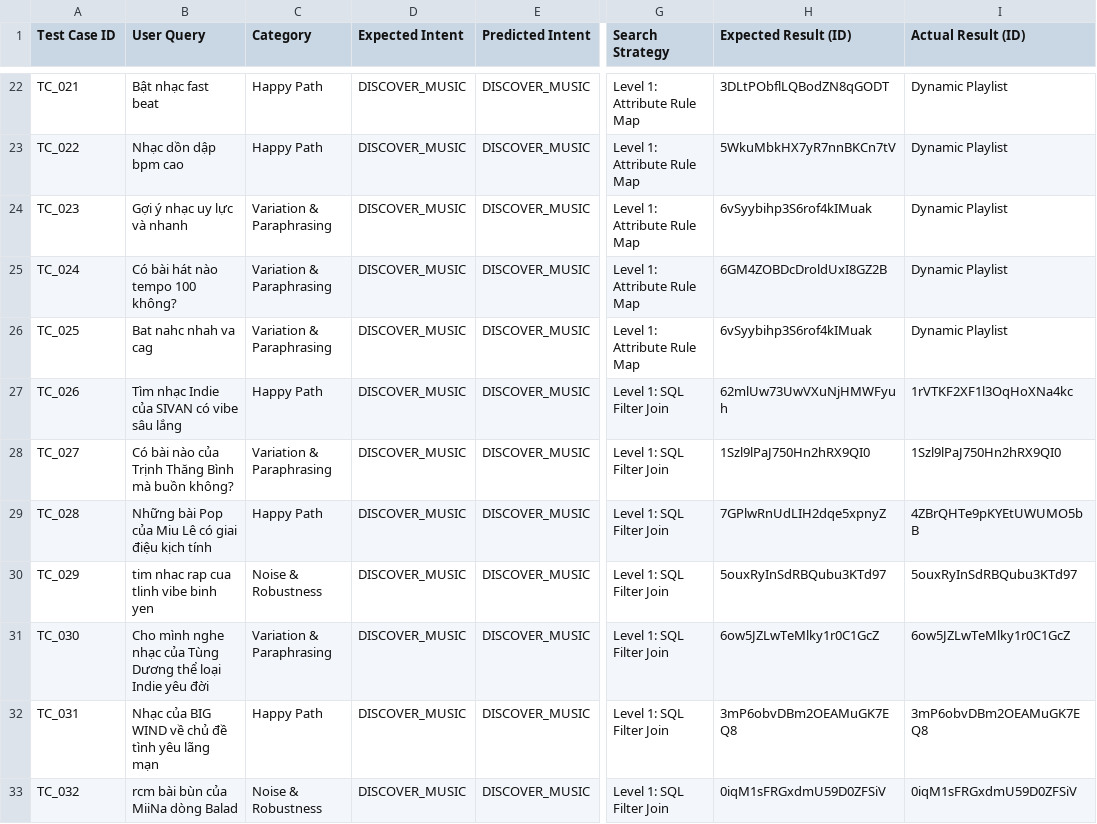
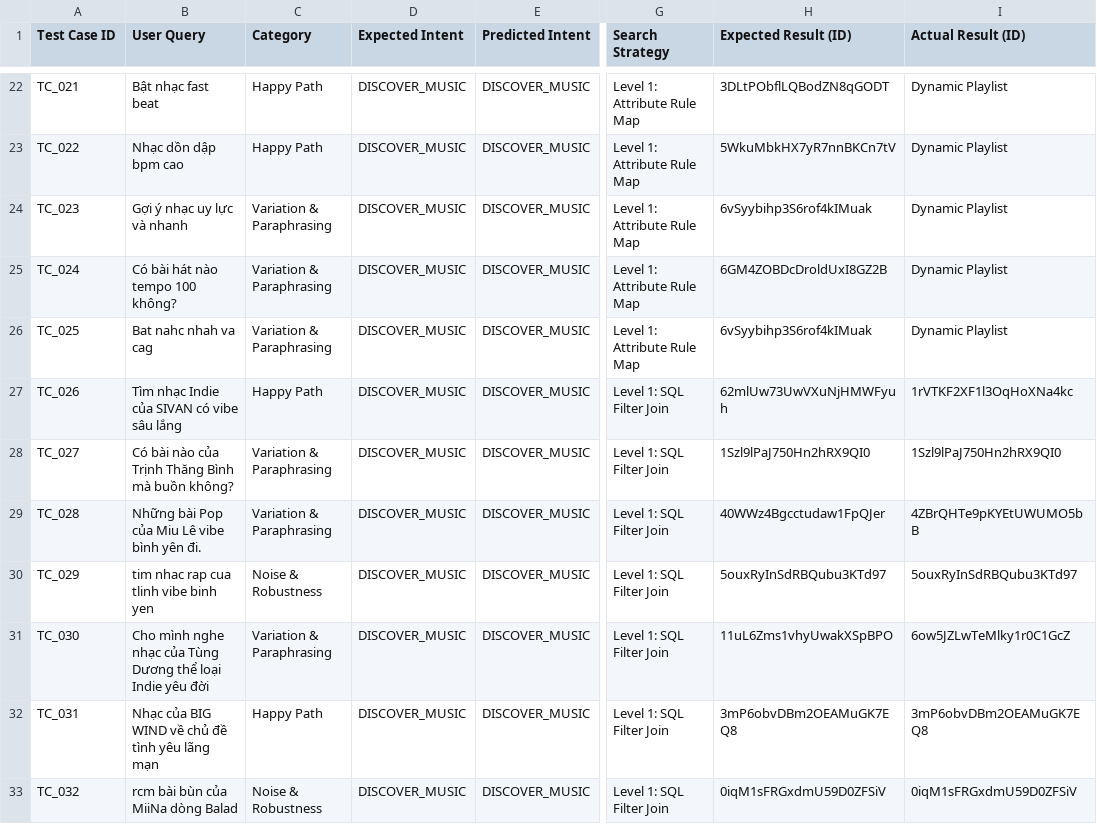
Before and after one commit to ltlguy214/chatbot_new, a CSV file: scripts/test_case_evalution/testcase_final.csv, drawn as a sheet; only a part is shown, gaps mark what is left out; the diff covers the shown part only; the diff names each change by its address in the sheet, - before the commit and + after, or states it on an @@ line.

```diff
--- a/scripts/test_case_evalution/testcase_final.csv
+++ b/scripts/test_case_evalution/testcase_final.csv
-B29 (User Query): Những bài Pop của Miu Lê có giai điệu kịch tính
+B29 (User Query): Những bài Pop của Miu Lê vibe bình yên đi.
-C29 (Category): Happy Path
+C29 (Category): Variation & Paraphrasing
-H29 (Expected Result (ID)): 7GPlwRnUdLIH2dqe5xpnyZ
+H29 (Expected Result (ID)): 40WWz4Bgcctudaw1FpQJer
-H31 (Expected Result (ID)): 6ow5JZLwTeMlky1r0C1GcZ
+H31 (Expected Result (ID)): 11uL6Zms1vhyUwakXSpBPO
```
Also changed, not shown: 25 edited cells elsewhere in this file, DA/final_data/p2_best_model_results.csv, DA/final_data/p2_kmeans_optimization.csv, 35 other files.
